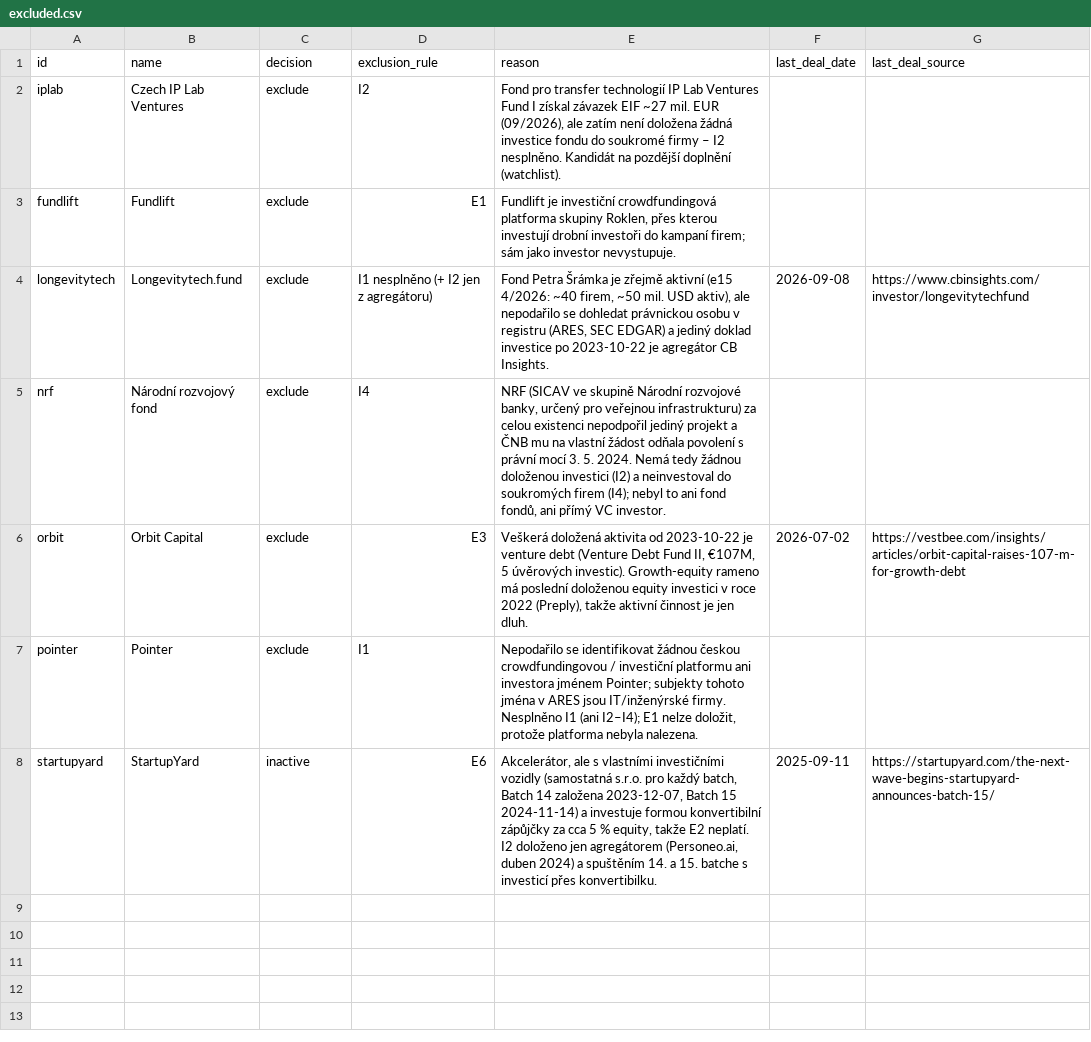
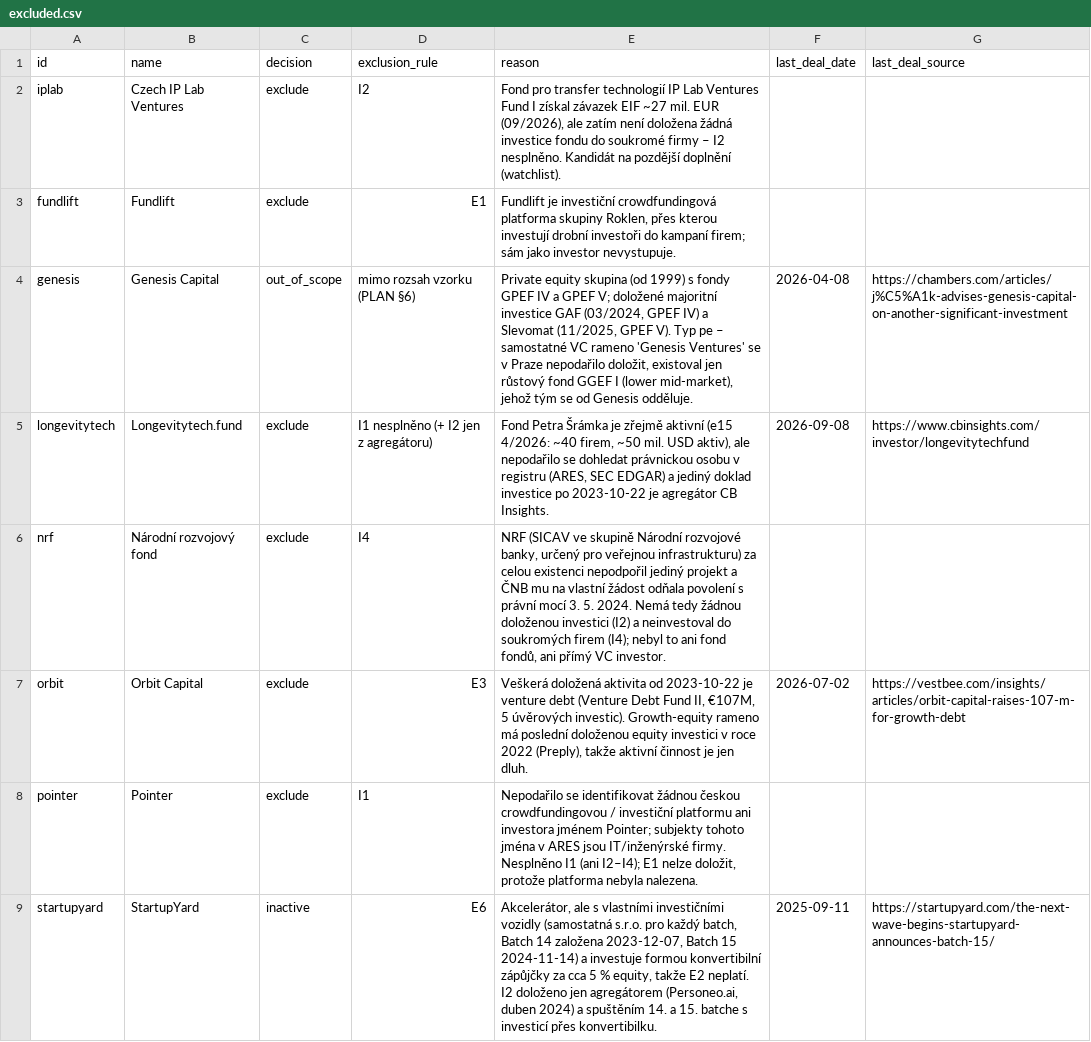
Before and after one commit to Fredy1989/investor-db, a CSV file: data/excluded.csv, drawn as a sheet.

```diff
--- a/data/excluded.csv
+++ b/data/excluded.csv
@@ -3,2 +3,3 @@ iplab,Czech IP Lab Ventures,exclude,I2,"Fond pro transfer technologií IP Lab Ve
 fundlift,Fundlift,exclude,E1,"Fundlift je investiční crowdfundingová platforma skupiny Roklen, přes kterou investují drobní investoři do kampaní firem; sám jako investor nevystupuje.",,
+genesis,Genesis Capital,out_of_scope,mimo rozsah vzorku (PLAN §6),"Private equity skupina (od 1999) s fondy GPEF IV a GPEF V; doložené majoritní investice GAF (03/2024, GPEF IV) a Slevomat (11/2025, GPEF V). Typ pe – samostatné VC rameno 'Genesis Ventures' se v Praze nepodařilo doložit, existoval jen růstový fond GGEF I (lower mid-market), jehož tým se od Genesis odděluje.",2026-04-08,https://chambers.com/articles/j%C5%A1k-advises-genesis-capital-on-another-significant-investment
 longevitytech,Longevitytech.fund,exclude,I1 nesplněno (+ I2 jen z agregátoru),"Fond Petra Šrámka je zřejmě aktivní (e15 4/2026: ~40 firem, ~50 mil. USD aktiv), ale nepodařilo se dohledat právnickou osobu v registru (ARES, SEC EDGAR) a jediný doklad investice po 2023-10-22 je agregátor CB Insights.",2026-09-08,https://www.cbinsights.com/investor/longevitytechfund
```
Also changed, not shown: data/investors_cz_vc.csv, data/manual_check.csv, 16 other files.
